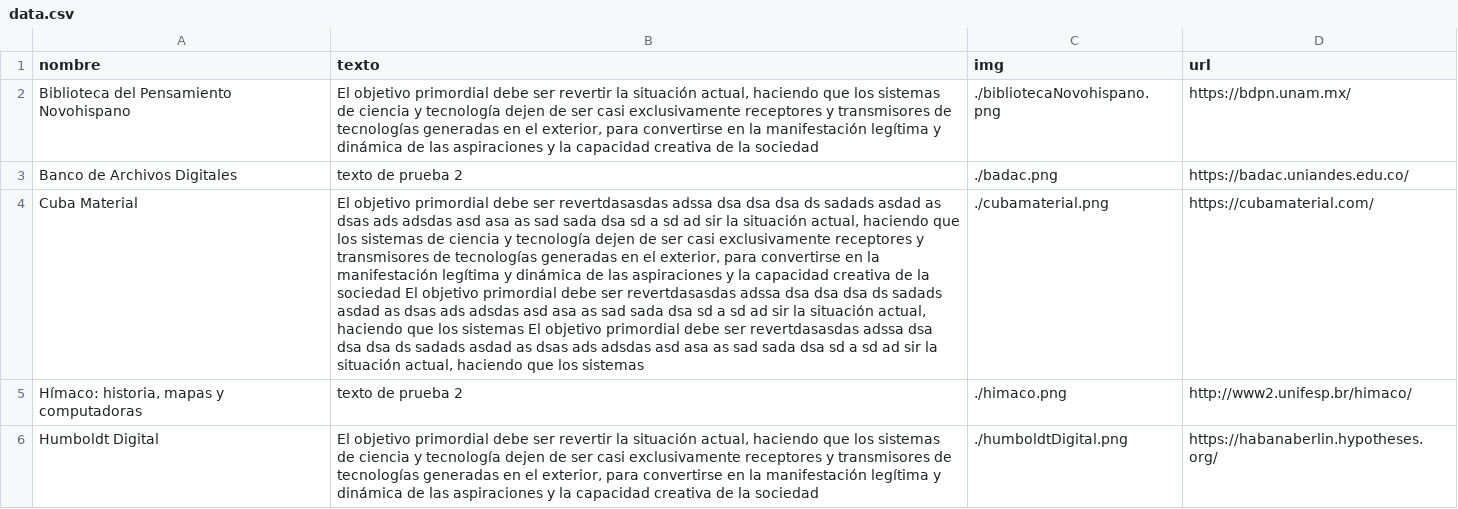
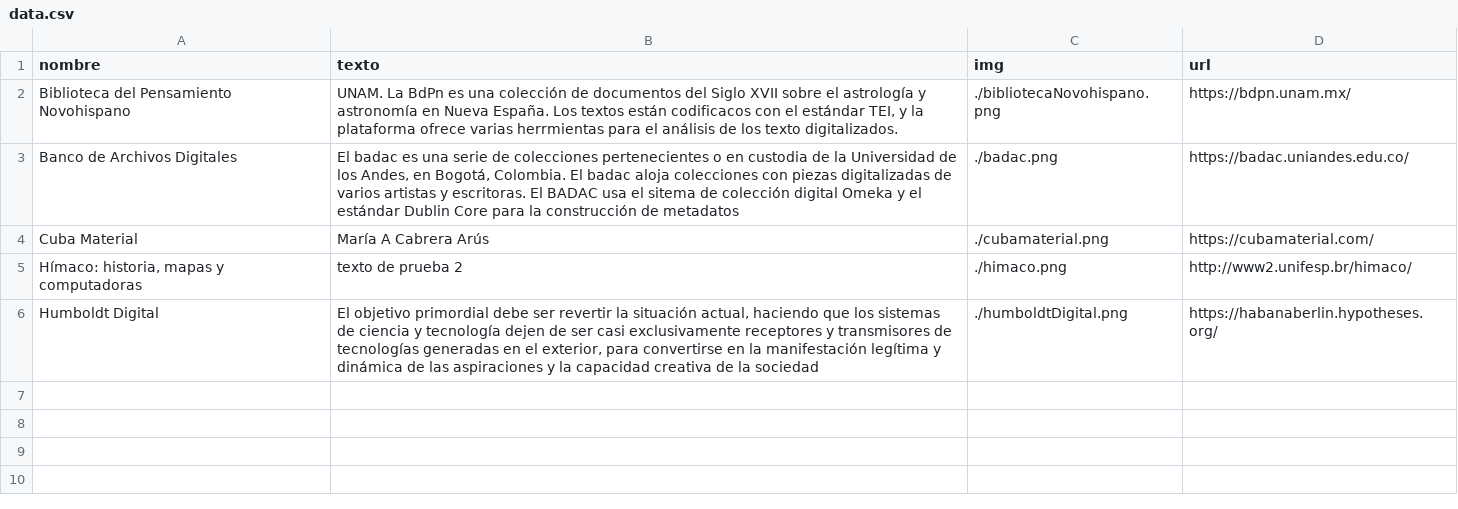
Before and after one commit to srsergiorodriguez/exploraciones-digitales, a CSV file: images/sketches/epistemologia/listaDigitalizacion/data.csv, drawn as a sheet; the diff names each change by its address in the sheet, - before the commit and + after, or states it on an @@ line.

Commit message:
adicion epistemologia

```diff
--- a/images/sketches/epistemologia/listaDigitalizacion/data.csv
+++ b/images/sketches/epistemologia/listaDigitalizacion/data.csv
-B2 (texto): El objetivo primordial debe ser revertir la situación actual, haciendo que los sistemas de ciencia y tecnología dejen de ser casi exclusivamente receptores y transmisores de tecnologías generadas en el exterior, para convertirse en la manifestación legítima y dinámica de las aspiraciones y la capacidad creativa de la sociedad
+B2 (texto): UNAM. La BdPn es una colección de documentos del Siglo XVII sobre el astrología y astronomía en Nueva España. Los textos están codificacos con el estándar TEI, y la plataforma ofrece varias herrmientas para el análisis de los texto digitalizados.
-B3 (texto): texto de prueba 2
+B3 (texto): El badac es una serie de colecciones pertenecientes o en custodia de la Universidad de los Andes, en Bogotá, Colombia. El badac aloja colecciones con piezas digitalizadas de varios artistas y escritoras. El BADAC usa el sitema de colección digital Omeka y el estándar Dublin Core para la construcción de metadatos
-B4 (texto): El objetivo primordial debe ser revertdasasdas adssa dsa dsa dsa ds sadads asdad as dsas ads adsdas asd asa as sad sada dsa sd a sd ad sir la situación actual, haciendo que los sistemas de ciencia y tecnología dejen de ser casi exclusivamente receptores y transmisores de tecnologías generadas en el exterior, para convertirse en la manifestación legítima y dinámica de las aspiraciones y la capacidad creativa de la sociedad El objetivo primordial debe ser revertdasasdas adssa dsa dsa dsa ds sadads asdad as dsas ads adsdas asd asa as sad sada dsa sd a sd ad sir la situación actual, haciendo que los sistemas El objetivo primordial debe ser revertdasasdas adssa dsa dsa dsa ds sadads asdad as dsas ads adsdas asd asa as sad sada dsa sd a sd ad sir la situación actual, haciendo que los sistemas
+B4 (texto): María A Cabrera Arús
```
Also changed, not shown: 28 other files.
